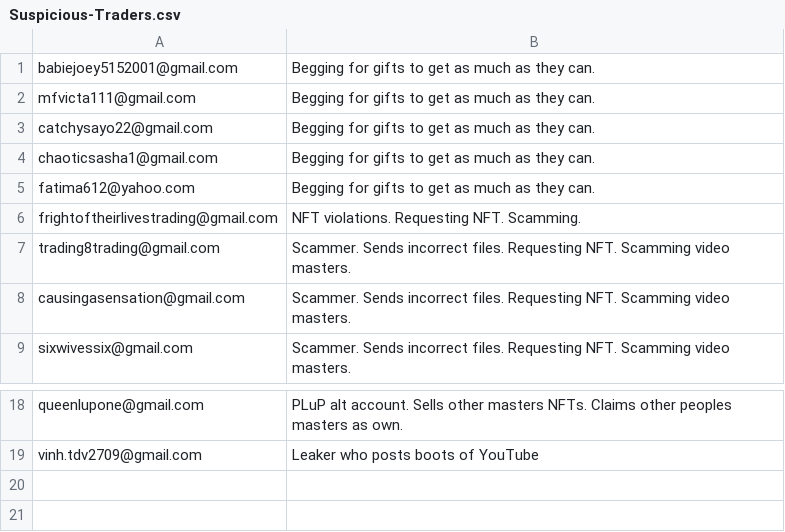
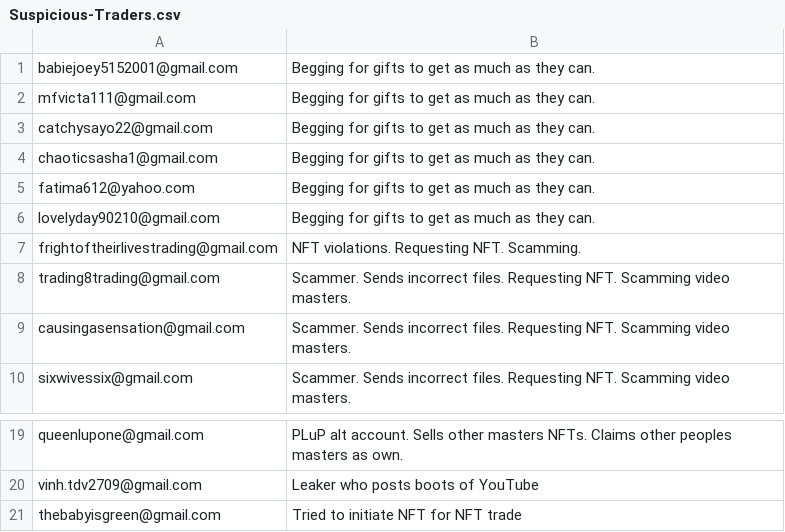
Before and after one commit to Troubled-Mind/Suspicious-Traders, a CSV file: Files/Suspicious-Traders.csv, drawn as a sheet; only a part is shown, gaps mark what is left out; the diff names each change by its address in the sheet, - before the commit and + after, or states it on an @@ line.

Commit message:
Update Suspicious-Traders.csv

```diff
--- a/Files/Suspicious-Traders.csv
+++ b/Files/Suspicious-Traders.csv
+row 6: lovelyday90210@gmail.com | Begging for gifts to get as much as they can.
+row 21: thebabyisgreen@gmail.com | Tried to initiate NFT for NFT trade
```
